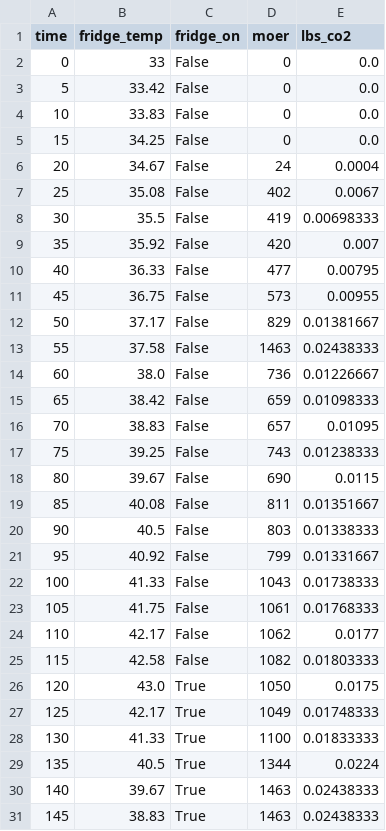
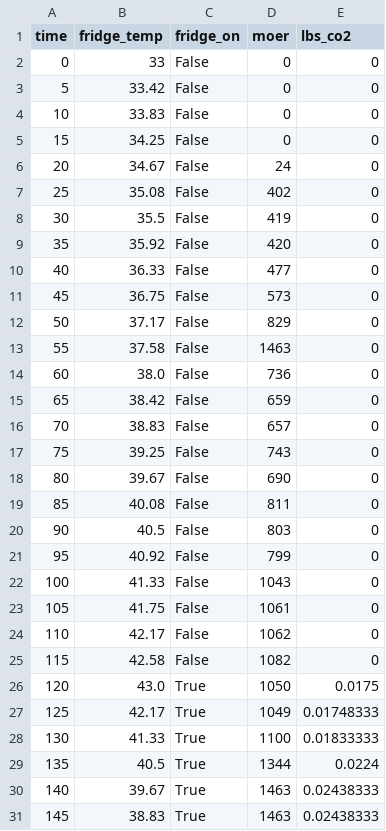
Before and after one commit to amiecorso/RefrigeratorSim, a CSV file: simulation_output.csv, drawn as a sheet; only a part is shown; the diff covers the shown part only.

```diff
--- a/simulation_output.csv
+++ b/simulation_output.csv
@@ -1,26 +1,26 @@
 time,fridge_temp,fridge_on,moer,lbs_co2
-0,33,False,0,0.0
-5,33.42,False,0,0.0
-10,33.83,False,0,0.0
-15,34.25,False,0,0.0
-20,34.67,False,24,0.0004
-25,35.08,False,402,0.0067
-30,35.5,False,419,0.00698333
-35,35.92,False,420,0.007
-40,36.33,False,477,0.00795
-45,36.75,False,573,0.00955
-50,37.17,False,829,0.01381667
-55,37.58,False,1463,0.02438333
-60,38.0,False,736,0.01226667
-65,38.42,False,659,0.01098333
-70,38.83,False,657,0.01095
-75,39.25,False,743,0.01238333
-80,39.67,False,690,0.0115
-85,40.08,False,811,0.01351667
-90,40.5,False,803,0.01338333
-95,40.92,False,799,0.01331667
-100,41.33,False,1043,0.01738333
-105,41.75,False,1061,0.01768333
-110,42.17,False,1062,0.0177
-115,42.58,False,1082,0.01803333
+0,33,False,0,0
+5,33.42,False,0,0
+10,33.83,False,0,0
+15,34.25,False,0,0
+20,34.67,False,24,0
+25,35.08,False,402,0
+30,35.5,False,419,0
+35,35.92,False,420,0
+40,36.33,False,477,0
+45,36.75,False,573,0
+50,37.17,False,829,0
+55,37.58,False,1463,0
+60,38.0,False,736,0
+65,38.42,False,659,0
+70,38.83,False,657,0
+75,39.25,False,743,0
+80,39.67,False,690,0
+85,40.08,False,811,0
+90,40.5,False,803,0
+95,40.92,False,799,0
+100,41.33,False,1043,0
+105,41.75,False,1061,0
+110,42.17,False,1062,0
+115,42.58,False,1082,0
 120,43.0,True,1050,0.0175
```
Also changed, not shown: 110 edited cells elsewhere in this file, 3 other files.
